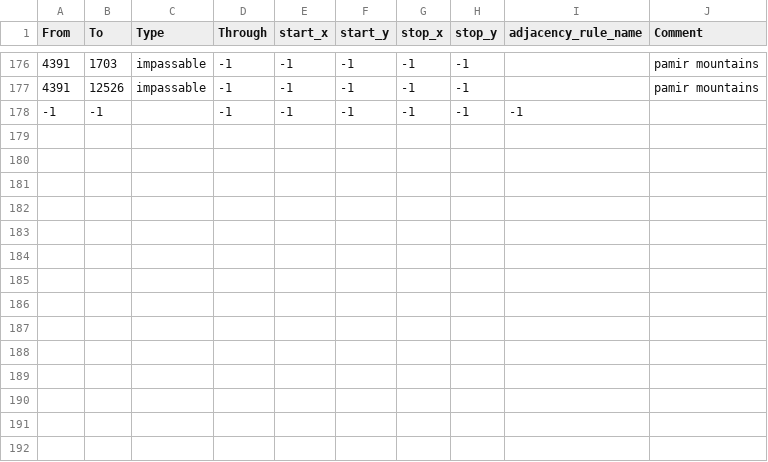
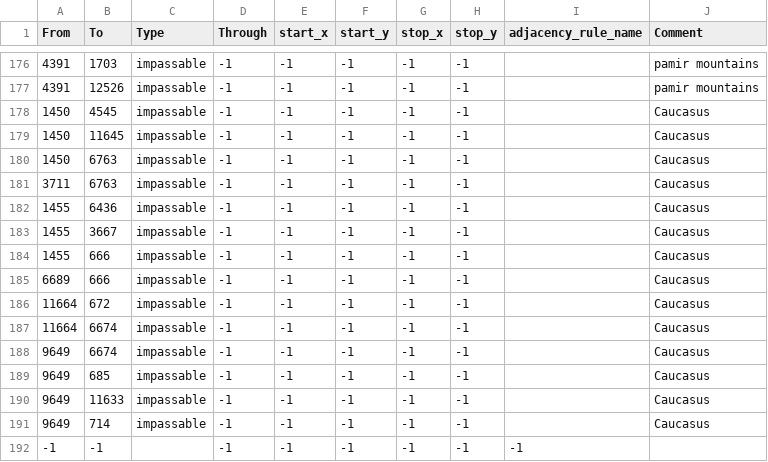
Before and after one commit to powerblo/End-of-a-New-Beginning, a CSV file: toi/map/adjacencies.csv, drawn as a sheet; only a part is shown, gaps mark what is left out; the diff names each change by its address in the sheet, - before the commit and + after, or states it on an @@ line.

Commit message:
Caucasus Hotfix 4
Please, no more bugs, just please, work, just work

```diff
--- a/toi/map/adjacencies.csv
+++ b/toi/map/adjacencies.csv
+row 178: 1450 | 4545 | impassable | -1 | -1 | -1 | -1 | -1 |  | Caucasus
+row 179: 1450 | 11645 | impassable | -1 | -1 | -1 | -1 | -1 |  | Caucasus
+row 180: 1450 | 6763 | impassable | -1 | -1 | -1 | -1 | -1 |  | Caucasus
+row 181: 3711 | 6763 | impassable | -1 | -1 | -1 | -1 | -1 |  | Caucasus
+row 182: 1455 | 6436 | impassable | -1 | -1 | -1 | -1 | -1 |  | Caucasus
+row 183: 1455 | 3667 | impassable | -1 | -1 | -1 | -1 | -1 |  | Caucasus
+row 184: 1455 | 666 | impassable | -1 | -1 | -1 | -1 | -1 |  | Caucasus
+row 185: 6689 | 666 | impassable | -1 | -1 | -1 | -1 | -1 |  | Caucasus
+row 186: 11664 | 672 | impassable | -1 | -1 | -1 | -1 | -1 |  | Caucasus
+row 187: 11664 | 6674 | impassable | -1 | -1 | -1 | -1 | -1 |  | Caucasus
+row 188: 9649 | 6674 | impassable | -1 | -1 | -1 | -1 | -1 |  | Caucasus
+row 189: 9649 | 685 | impassable | -1 | -1 | -1 | -1 | -1 |  | Caucasus
+row 190: 9649 | 11633 | impassable | -1 | -1 | -1 | -1 | -1 |  | Caucasus
+row 191: 9649 | 714 | impassable | -1 | -1 | -1 | -1 | -1 |  | Caucasus
```
Also changed, not shown: 2 other files.
